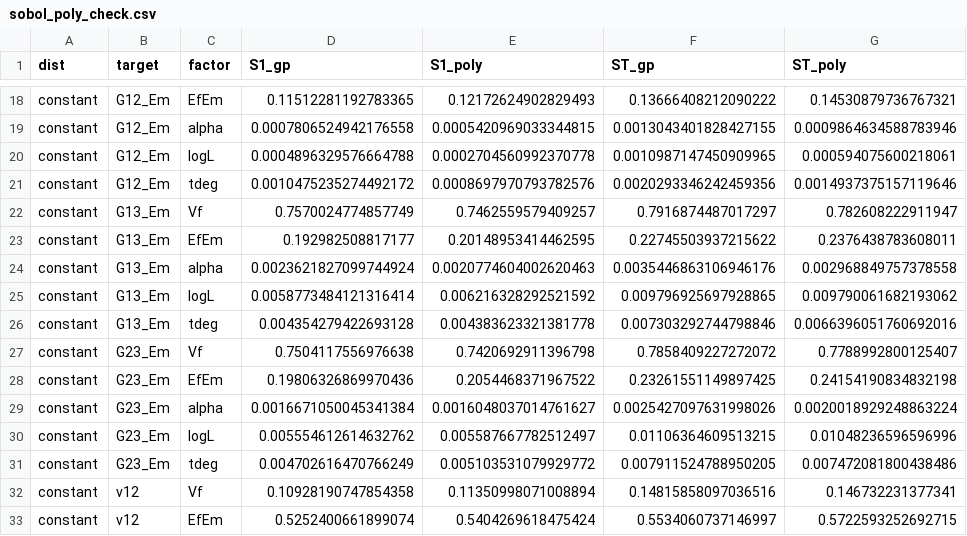
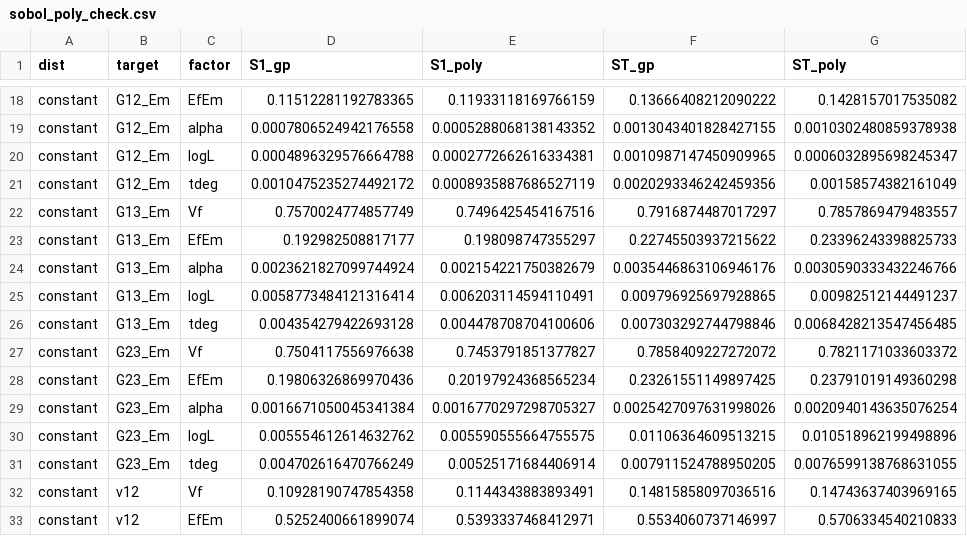
Before and after one commit to roysondsouza316/natural-fibre-rve-dataset-surrogate, a CSV file: src/out/sensitivity/sobol_poly_check.csv, drawn as a sheet; only a part is shown, gaps mark what is left out; the diff covers the shown part only; the diff names each change by its address in the sheet, - before the commit and + after, or states it on an @@ line.

```diff
--- a/src/out/sensitivity/sobol_poly_check.csv
+++ b/src/out/sensitivity/sobol_poly_check.csv
-E18 (S1_poly): 0.12172624902829493
+E18 (S1_poly): 0.11933118169766159
-G18 (ST_poly): 0.14530879736767321
+G18 (ST_poly): 0.1428157017535082
-E19 (S1_poly): 0.0005420969033344815
+E19 (S1_poly): 0.0005288068138143352
-G19 (ST_poly): 0.0009864634588783946
+G19 (ST_poly): 0.0010302480859378938
-E20 (S1_poly): 0.0002704560992370778
+E20 (S1_poly): 0.0002772662616334381
-G20 (ST_poly): 0.000594075600218061
+G20 (ST_poly): 0.0006032895698245347
-E21 (S1_poly): 0.0008697970793782576
+E21 (S1_poly): 0.0008935887686527119
-G21 (ST_poly): 0.0014937375157119646
+G21 (ST_poly): 0.00158574382161049
-E22 (S1_poly): 0.7462559579409257
+E22 (S1_poly): 0.7496425454167516
-G22 (ST_poly): 0.782608222911947
+G22 (ST_poly): 0.7857869479483557
-E23 (S1_poly): 0.20148953414462595
+E23 (S1_poly): 0.198098747355297
-G23 (ST_poly): 0.2376438783608011
+G23 (ST_poly): 0.23396243398825733
-E24 (S1_poly): 0.0020774604002620463
+E24 (S1_poly): 0.002154221750382679
-G24 (ST_poly): 0.002968849757378558
+G24 (ST_poly): 0.0030590333432246766
-E25 (S1_poly): 0.006216328292521592
+E25 (S1_poly): 0.006203114594110491
-G25 (ST_poly): 0.009790061682193062
+G25 (ST_poly): 0.00982512144491237
-E26 (S1_poly): 0.004383623321381778
+E26 (S1_poly): 0.004478708704100606
-G26 (ST_poly): 0.0066396051760692016
+G26 (ST_poly): 0.0068428213547456485
-E27 (S1_poly): 0.7420692911396798
+E27 (S1_poly): 0.7453791851377827
-G27 (ST_poly): 0.7788992800125407
+G27 (ST_poly): 0.7821171033603372
-E28 (S1_poly): 0.2054468371967522
+E28 (S1_poly): 0.20197924368565234
-G28 (ST_poly): 0.24154190834832198
+G28 (ST_poly): 0.23791019149360298
-E29 (S1_poly): 0.0016048037014761627
+E29 (S1_poly): 0.0016770297298705327
-G29 (ST_poly): 0.0020018929248863224
+G29 (ST_poly): 0.0020940143635076254
-E30 (S1_poly): 0.005587667782512497
+E30 (S1_poly): 0.005590555664755575
-G30 (ST_poly): 0.01048236596596996
+G30 (ST_poly): 0.010518962199498896
-E31 (S1_poly): 0.005103531079929772
+E31 (S1_poly): 0.00525171684406914
-G31 (ST_poly): 0.007472081800438486
+G31 (ST_poly): 0.0076599138768631055
-E32 (S1_poly): 0.11350998071008894
+E32 (S1_poly): 0.1144343883893491
-G32 (ST_poly): 0.146732231377341
+G32 (ST_poly): 0.14743637403969165
-E33 (S1_poly): 0.5404269618475424
+E33 (S1_poly): 0.5393337468412971
-G33 (ST_poly): 0.5722593252692715
+G33 (ST_poly): 0.5706334540210833
```
Also changed, not shown: 148 edited cells elsewhere in this file, src/out/benchmark/model_benchmark_summary.csv, src/out/test_set/test_set_comparison.csv, 9 other files.
